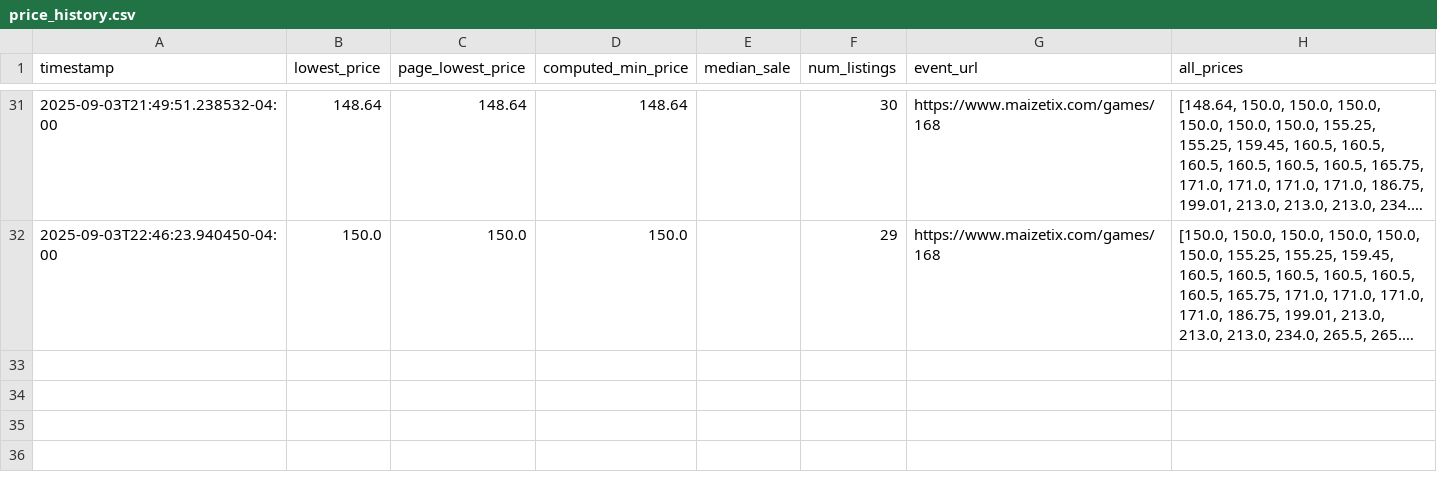
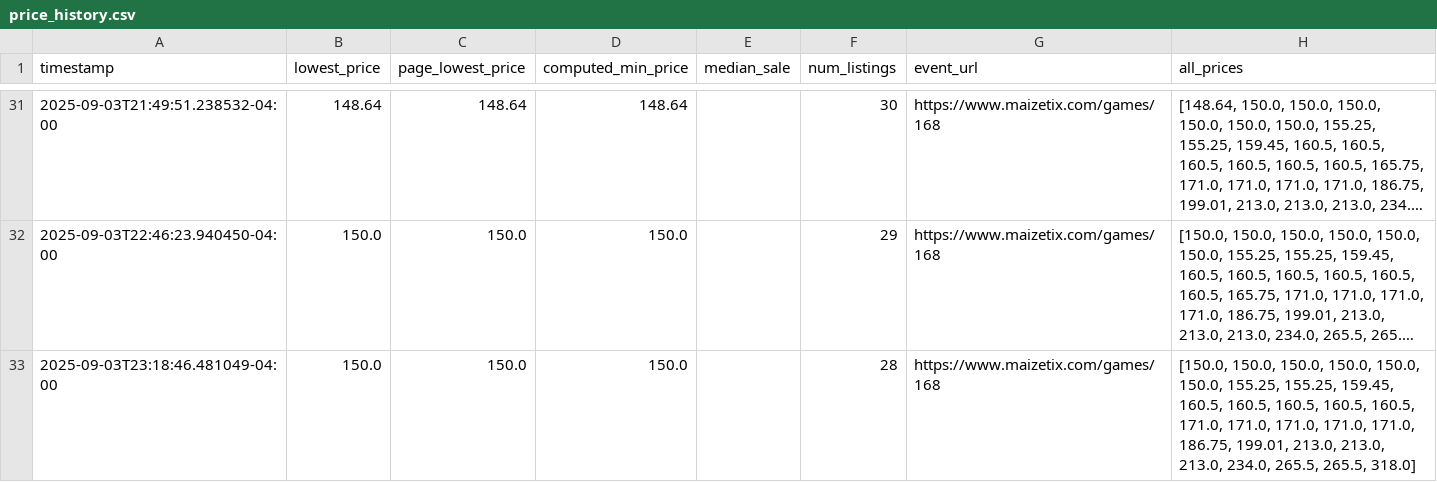
Before and after one commit to jacksonhoch1/Umich-Ticket-Monitor, a CSV file: data/price_history.csv, drawn as a sheet; only a part is shown, gaps mark what is left out; long unchanged cells end in …; the diff names each change by its address in the sheet, - before the commit and + after, or states it on an @@ line.

```diff
--- a/data/price_history.csv
+++ b/data/price_history.csv
+row 33: 2025-09-03T23:18:46.481049-04:00 | 150.0 | 150.0 | 150.0 |  | 28 | https://www.maizetix.com/games/168 | [150.0, 150.0, 150.0, 150.0, 150.0, 150.0, 155.25, 155.25, 159.45, 160.5, 160.5, 160.5, 160.5, 160.5, 171.0, 171.0, 171.0, 171.0, 171.0, 186.75, 199.01, 213.0, 213.0, 213.0, 234.0, 265.5, 265.5, 318.0]
```
